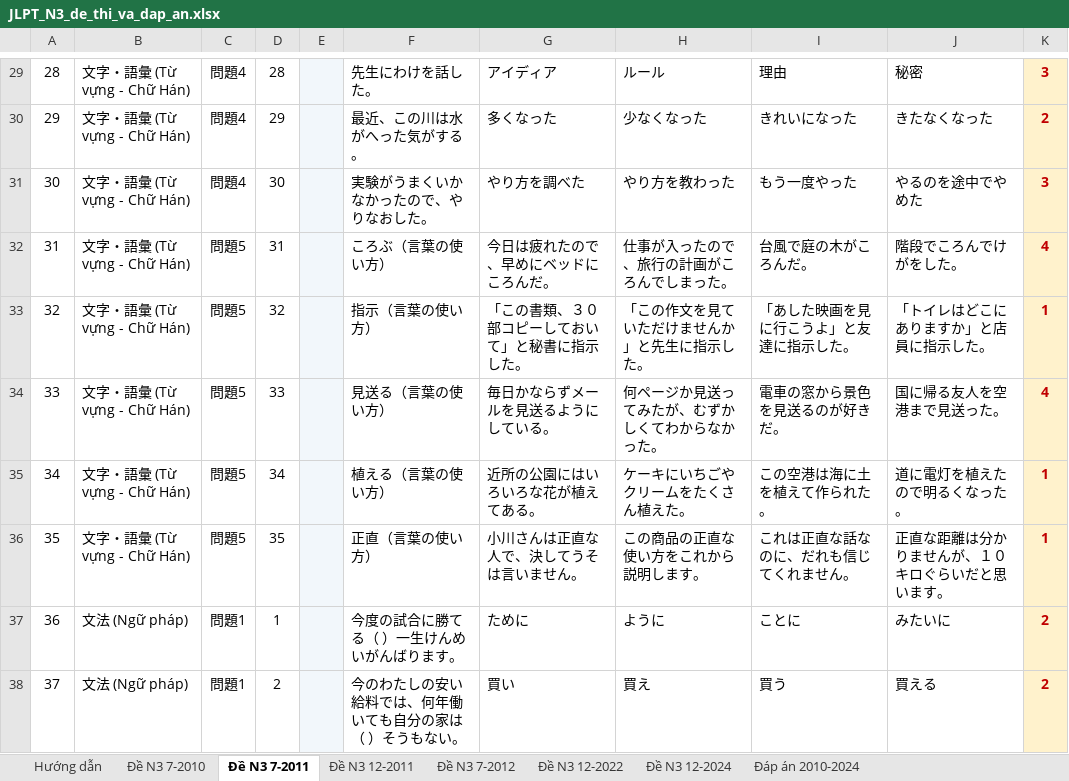
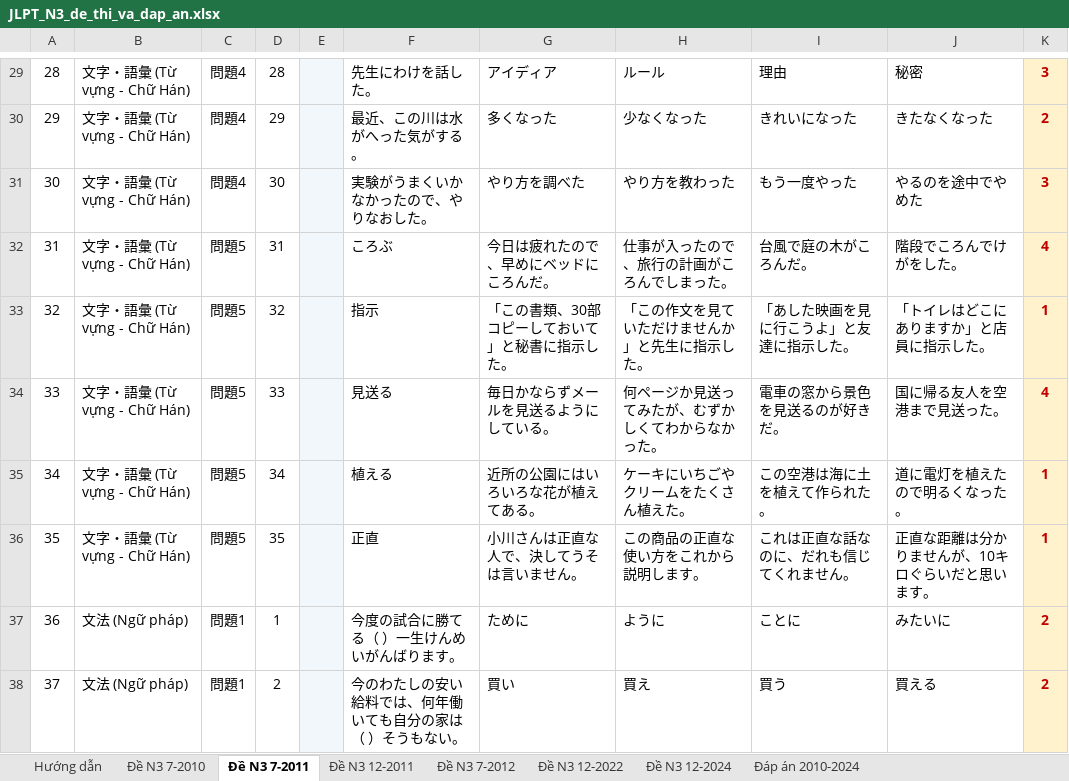
Before and after one commit to huuphuc0261993/demo-quizlet, an Excel workbook: JLPT_N3_de_thi_va_dap_an.xlsx, sheet Đề N3 7-2011, drawn as a sheet; only a part is shown, gaps mark what is left out; values as stored, in another font and other column widths than the file's, no borders; the diff covers the shown part only; the diff names each change by its address in the sheet, - before the commit and + after, or states it on an @@ line.

```diff
--- a/JLPT_N3_de_thi_va_dap_an.xlsx (sheet Đề N3 7-2011)
+++ b/JLPT_N3_de_thi_va_dap_an.xlsx (sheet Đề N3 7-2011)
-F32: ころぶ（言葉の使い方）
+F32: ころぶ
-F33: 指示（言葉の使い方）
+F33: 指示
-G33: 「この書類、３０部コピーしておいて」と秘書に指示した。
+G33: 「この書類、30部コピーしておいて」と秘書に指示した。
-F34: 見送る（言葉の使い方）
+F34: 見送る
-F35: 植える（言葉の使い方）
+F35: 植える
-F36: 正直（言葉の使い方）
+F36: 正直
-J36: 正直な距離は分かりませんが、１０キロぐらいだと思います。
+J36: 正直な距離は分かりませんが、10キロぐらいだと思います。
```
Also changed, not shown: 73 edited cells elsewhere in this sheet, sheet Đề N3 7-2010, sheet Đề N3 12-2011.
